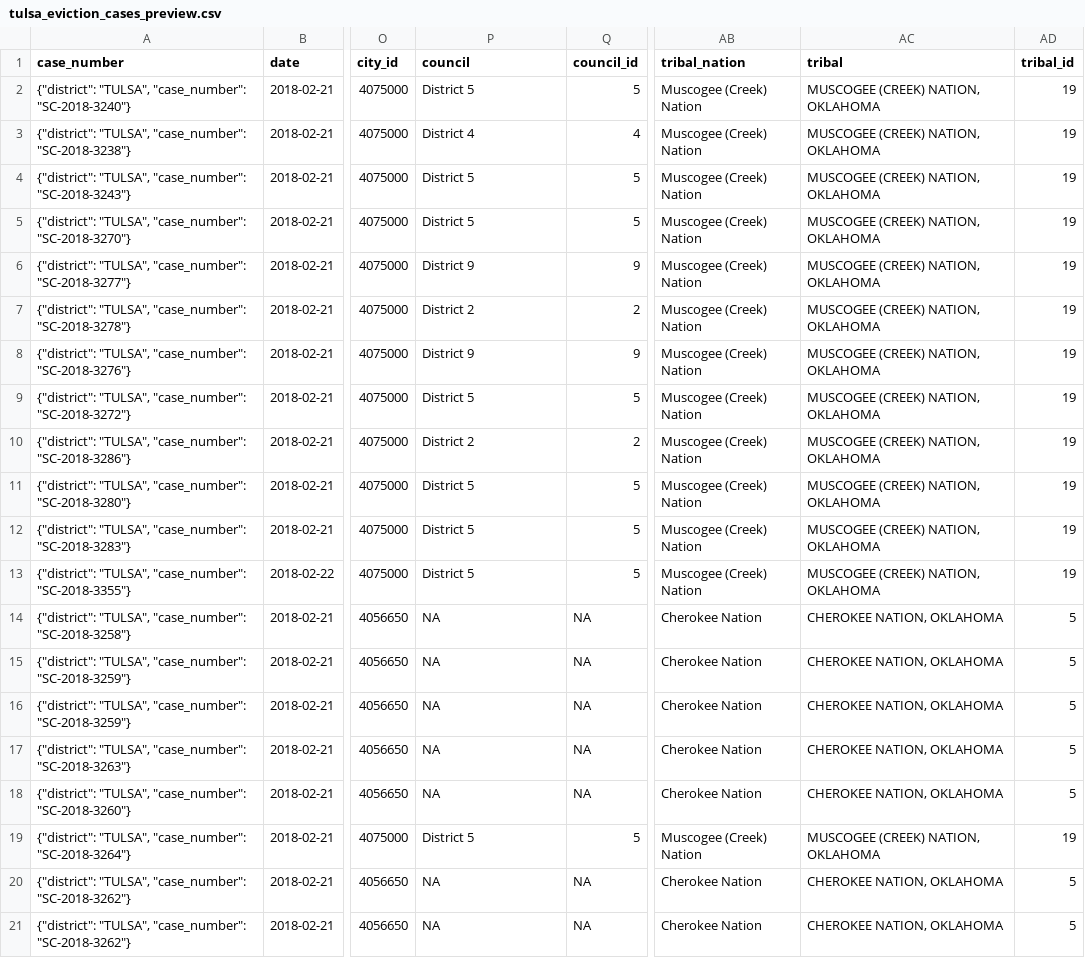
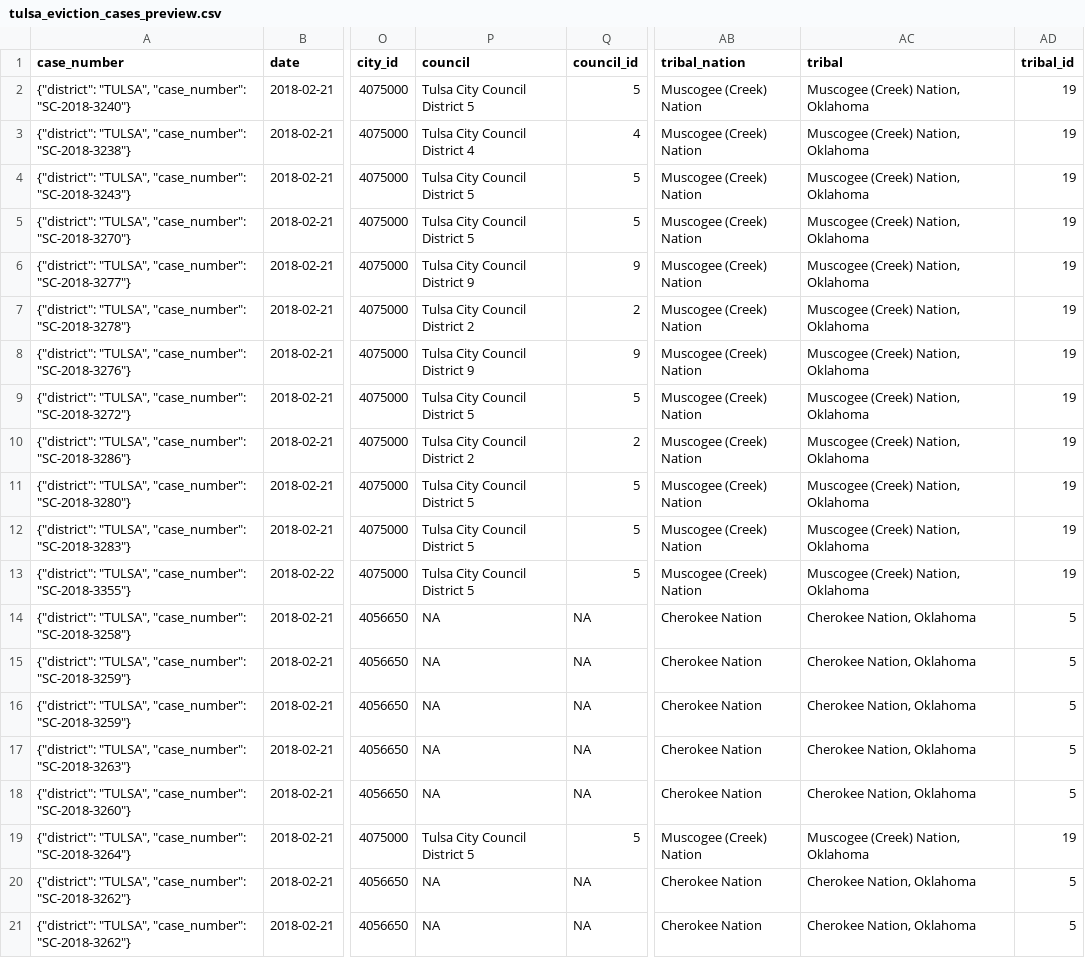
Before and after one commit to openjusticeok/tulsa-eviction-dashboard, a CSV file: data/tulsa_eviction_cases_preview.csv, drawn as a sheet; only a part is shown, gaps mark what is left out; the diff names each change by its address in the sheet, - before the commit and + after, or states it on an @@ line.

Commit message:
Minor changes to city council and tribal land variables.

```diff
--- a/data/tulsa_eviction_cases_preview.csv
+++ b/data/tulsa_eviction_cases_preview.csv
-P2 (council): District 5
+P2 (council): Tulsa City Council District 5
-AC2:AC13 (tribal): MUSCOGEE (CREEK) NATION, OKLAHOMA
+AC2:AC13 (tribal): Muscogee (Creek) Nation, Oklahoma
-P3 (council): District 4
+P3 (council): Tulsa City Council District 4
-P4:P5 (council): District 5
+P4:P5 (council): Tulsa City Council District 5
-P6 (council): District 9
+P6 (council): Tulsa City Council District 9
-P7 (council): District 2
+P7 (council): Tulsa City Council District 2
-P8 (council): District 9
+P8 (council): Tulsa City Council District 9
-P9 (council): District 5
+P9 (council): Tulsa City Council District 5
-P10 (council): District 2
+P10 (council): Tulsa City Council District 2
-P11:P13 (council): District 5
+P11:P13 (council): Tulsa City Council District 5
-AC14:AC18 (tribal): CHEROKEE NATION, OKLAHOMA
+AC14:AC18 (tribal): Cherokee Nation, Oklahoma
-P19 (council): District 5
+P19 (council): Tulsa City Council District 5
-AC19 (tribal): MUSCOGEE (CREEK) NATION, OKLAHOMA
+AC19 (tribal): Muscogee (Creek) Nation, Oklahoma
-AC20:AC21 (tribal): CHEROKEE NATION, OKLAHOMA
+AC20:AC21 (tribal): Cherokee Nation, Oklahoma
```
Also changed, not shown: 1 other file.
